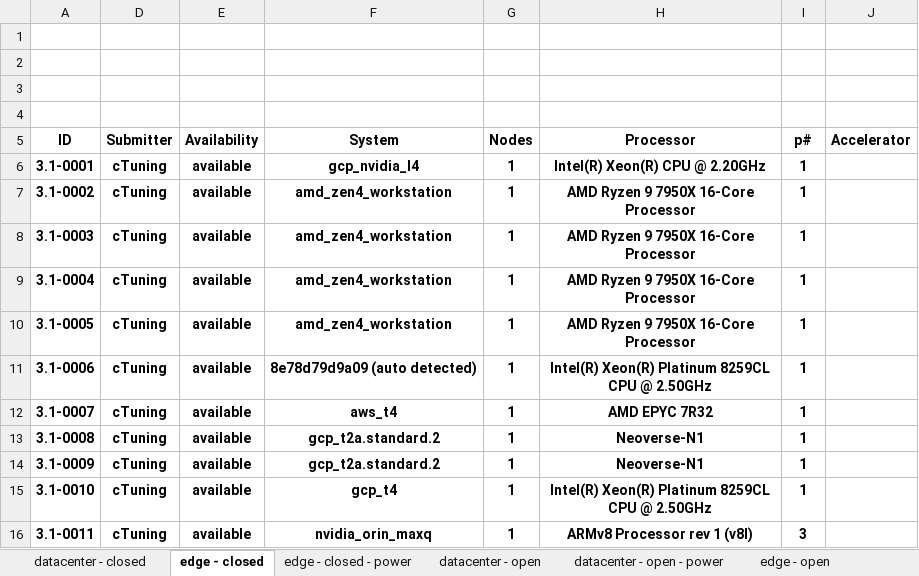
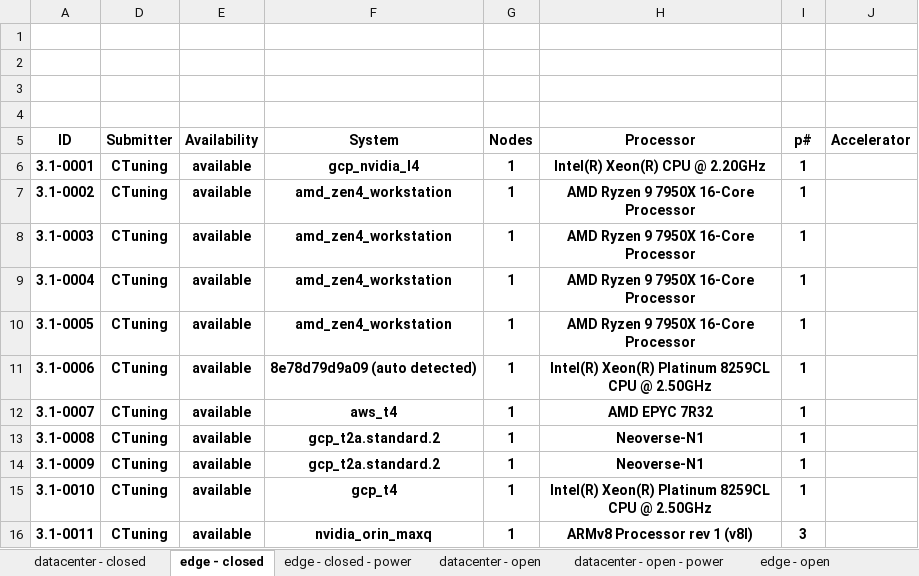
Before and after one commit to ctuning/mlperf_inference_submissions_v3.1a, an Excel workbook: summary.xlsx, sheet edge - closed, drawn as a sheet; only a part is shown; values as stored, in another font and other column widths than the file's, no borders; conditional formats not drawn; the diff names each change by its address in the sheet, - before the commit and + after, or states it on an @@ line.

```diff
--- a/summary.xlsx (sheet edge - closed)
+++ b/summary.xlsx (sheet edge - closed)
-D6:D16: cTuning
+D6:D16: CTuning
```
Also changed, not shown: sheet edge - open - power, sheet edge - open, sheet datacenter - open, sheet datacenter - open - power, sheet edge - closed - power, sheet datacenter - closed, formulas that keep their value, hidden cells, 4 other files.
